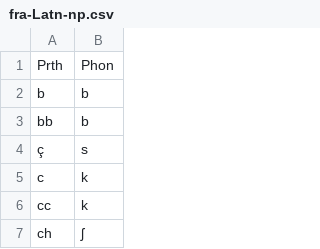
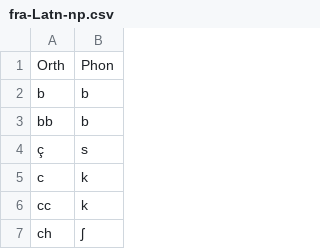
Before and after one commit to dmort27/epitran, a CSV file: epitran/data/map/fra-Latn-np.csv, drawn as a sheet; only a part is shown.

Commit message:
Update fra-Latn-np.csv

```diff
--- a/epitran/data/map/fra-Latn-np.csv
+++ b/epitran/data/map/fra-Latn-np.csv
@@ -1,2 +1,2 @@
-Prth,Phon
+Orth,Phon
 b,b
```
